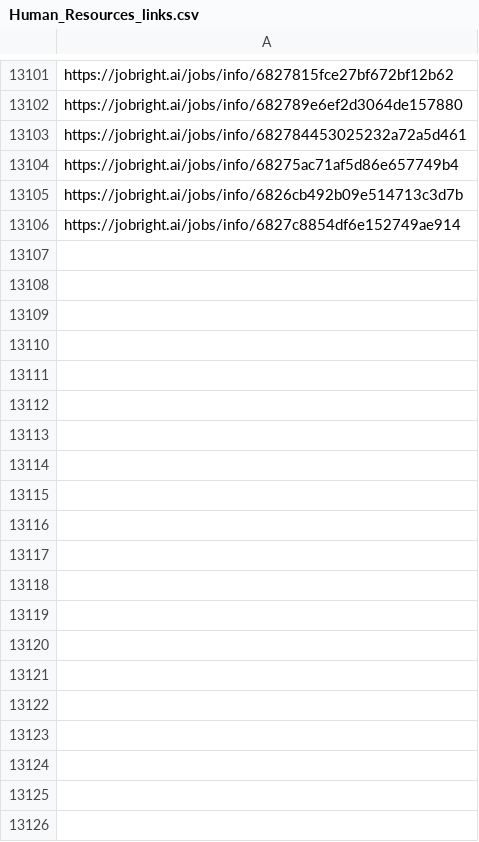
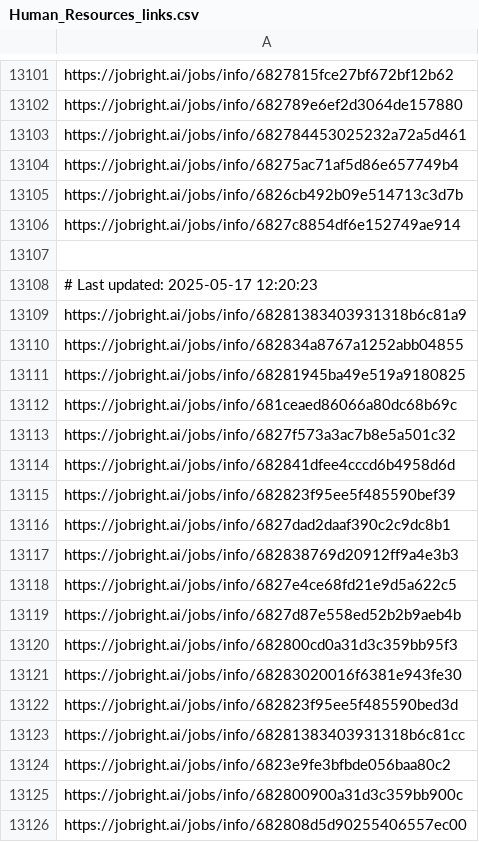
Before and after one commit to Pradeepsingh61/job_DE1, a CSV file: Human_Resources_links.csv, drawn as a sheet; only a part is shown, gaps mark what is left out; the diff covers the shown part only; the diff names each change by its address in the sheet, - before the commit and + after, or states it on an @@ line.

```diff
--- a/Human_Resources_links.csv
+++ b/Human_Resources_links.csv
+row 13107: (empty)
+row 13108: # Last updated: 2025-05-17 12:20:23
+row 13109: https://jobright.ai/jobs/info/68281383403931318b6c81a9
+row 13110: https://jobright.ai/jobs/info/682834a8767a1252abb04855
+row 13111: https://jobright.ai/jobs/info/68281945ba49e519a9180825
+row 13112: https://jobright.ai/jobs/info/681ceaed86066a80dc68b69c
+row 13113: https://jobright.ai/jobs/info/6827f573a3ac7b8e5a501c32
+row 13114: https://jobright.ai/jobs/info/682841dfee4cccd6b4958d6d
+row 13115: https://jobright.ai/jobs/info/682823f95ee5f485590bef39
+row 13116: https://jobright.ai/jobs/info/6827dad2daaf390c2c9dc8b1
+row 13117: https://jobright.ai/jobs/info/682838769d20912ff9a4e3b3
+row 13118: https://jobright.ai/jobs/info/6827e4ce68fd21e9d5a622c5
+row 13119: https://jobright.ai/jobs/info/6827d87e558ed52b2b9aeb4b
+row 13120: https://jobright.ai/jobs/info/682800cd0a31d3c359bb95f3
+row 13121: https://jobright.ai/jobs/info/68283020016f6381e943fe30
+row 13122: https://jobright.ai/jobs/info/682823f95ee5f485590bed3d
+row 13123: https://jobright.ai/jobs/info/68281383403931318b6c81cc
+row 13124: https://jobright.ai/jobs/info/6823e9fe3bfbde056baa80c2
+row 13125: https://jobright.ai/jobs/info/682800900a31d3c359bb900c
+row 13126: https://jobright.ai/jobs/info/682808d5d90255406557ec00
```
Also changed, not shown: 37 added rows elsewhere in this file, Accounting_and_Finance.csv, Education_and_Training.csv, 30 other files.
